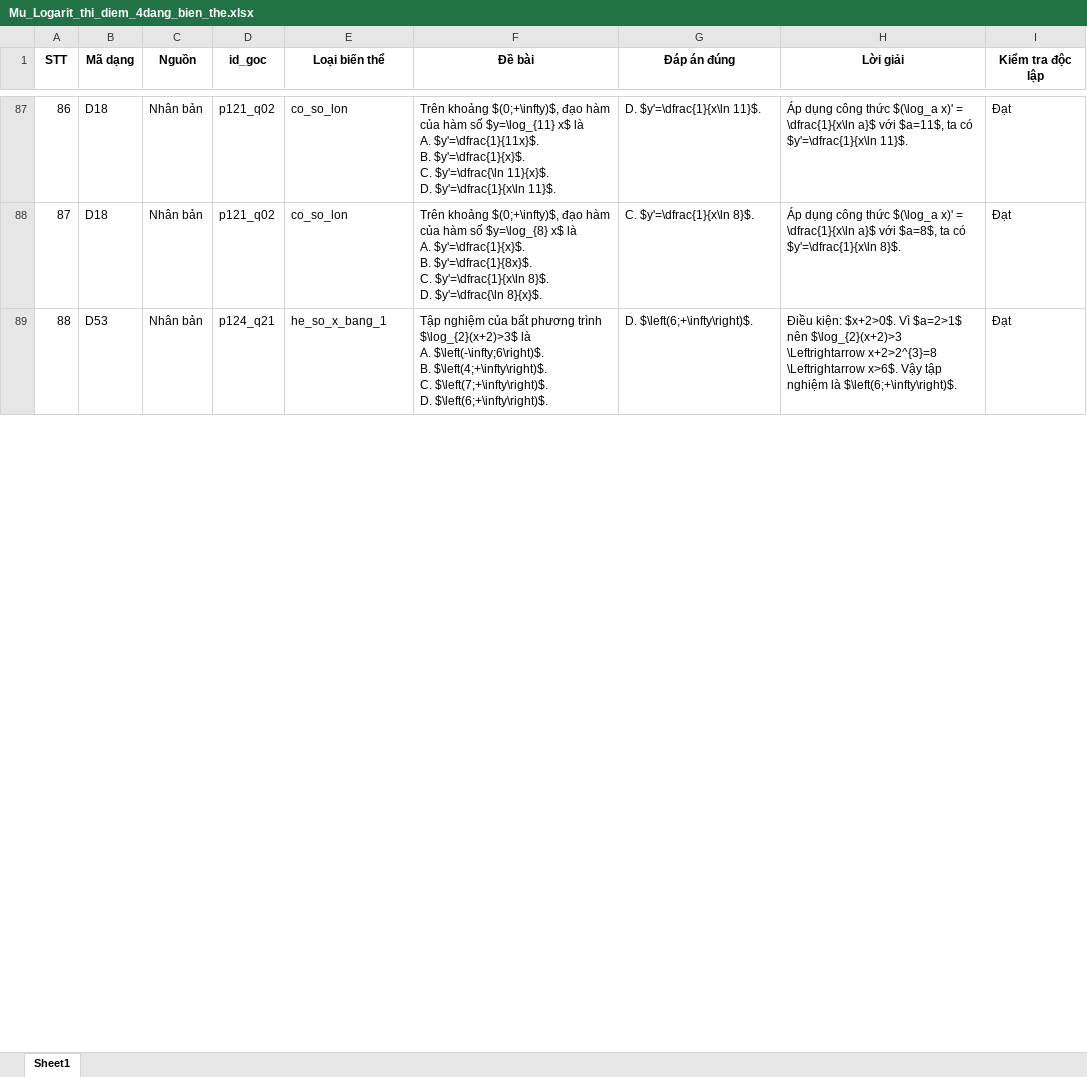
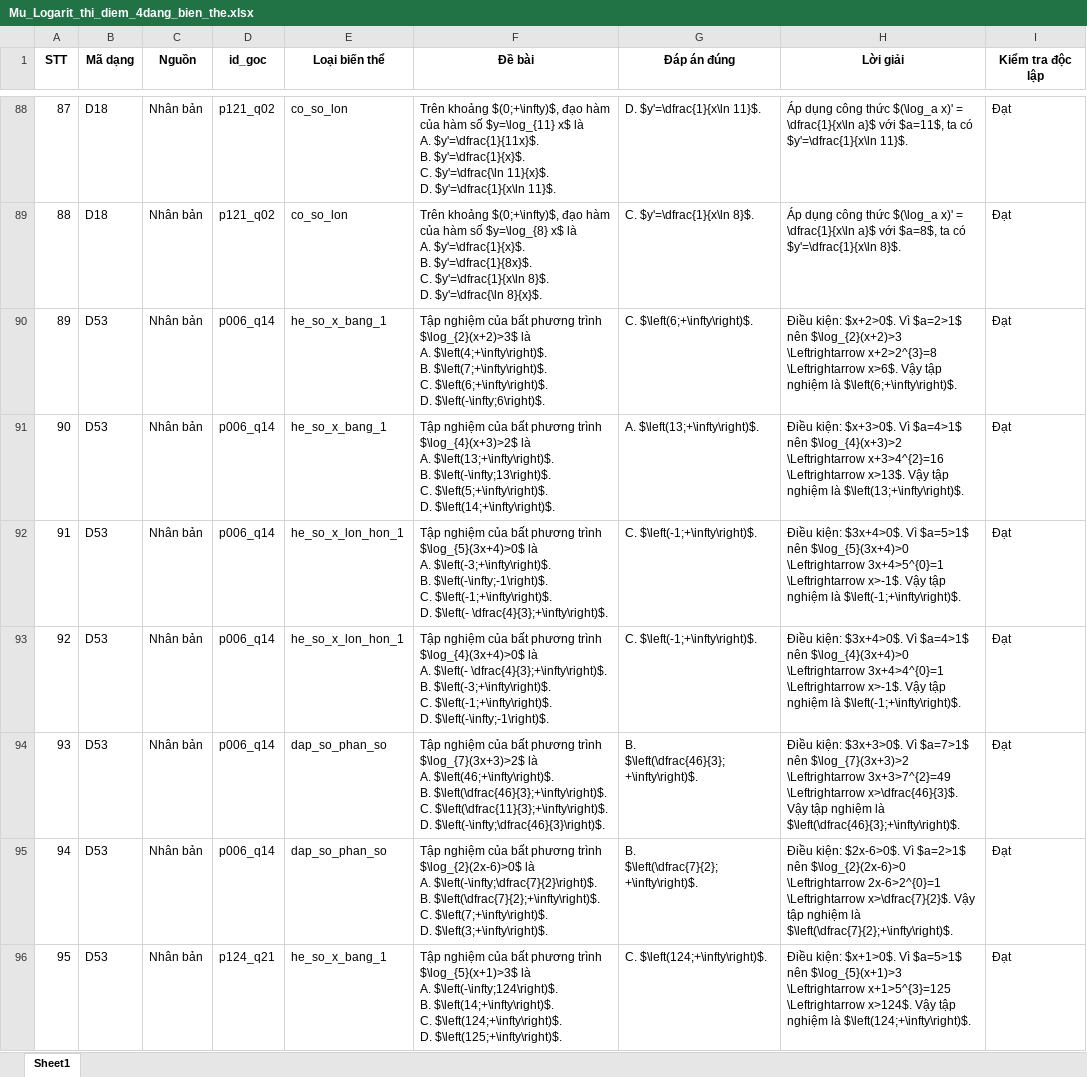
Before and after one commit to manhdungcr7/slm-highschool-math-tutoring, an Excel workbook: data/questions/mu_logarit_extraction/bien_the/Mu_Logarit_thi_diem_4dang_bien_the.xlsx, sheet Sheet1, drawn as a sheet; only a part is shown, gaps mark what is left out; values as stored, in another font and other column widths than the file's, no borders; addresses are those after the commit; ↵ is a line break in a cell; the diff covers the shown part only; the diff names each change by its address in the sheet, - before the commit and + after, or states it on an @@ line.

```diff
--- a/data/questions/mu_logarit_extraction/bien_the/Mu_Logarit_thi_diem_4dang_bien_the.xlsx (sheet Sheet1)
+++ b/data/questions/mu_logarit_extraction/bien_the/Mu_Logarit_thi_diem_4dang_bien_the.xlsx (sheet Sheet1)
@@ column A (STT) renumbered from row 15 down @@
+row 90: 89 | D53 | Nhân bản | p006_q14 | he_so_x_bang_1 | Tập nghiệm của bất phương trình $\log_{2}(x+2)>3$ là ↵ A. $\left(4;+\infty\right)$. ↵ B. $\left(7;+\infty\right)$. ↵ C. $\left(6;+\infty\right)$. ↵ D. $\left(-\infty;6\right)$. | C. $\left(6;+\infty\right)$. | Điều kiện: $x+2>0$. Vì $a=2>1$ nên $\log_{2}(x+2)>3 \Leftrightarrow x+2>2^{3}=8 \Leftrightarrow x>6$. Vậy tập nghiệm là $\left(6;+\infty\right)$. | Đạt
+row 91: 90 | D53 | Nhân bản | p006_q14 | he_so_x_bang_1 | Tập nghiệm của bất phương trình $\log_{4}(x+3)>2$ là ↵ A. $\left(13;+\infty\right)$. ↵ B. $\left(-\infty;13\right)$. ↵ C. $\left(5;+\infty\right)$. ↵ D. $\left(14;+\infty\right)$. | A. $\left(13;+\infty\right)$. | Điều kiện: $x+3>0$. Vì $a=4>1$ nên $\log_{4}(x+3)>2 \Leftrightarrow x+3>4^{2}=16 \Leftrightarrow x>13$. Vậy tập nghiệm là $\left(13;+\infty\right)$. | Đạt
+row 92: 91 | D53 | Nhân bản | p006_q14 | he_so_x_lon_hon_1 | Tập nghiệm của bất phương trình $\log_{5}(3x+4)>0$ là ↵ A. $\left(-3;+\infty\right)$. ↵ B. $\left(-\infty;-1\right)$. ↵ C. $\left(-1;+\infty\right)$. ↵ D. $\left(- \dfrac{4}{3};+\infty\right)$. | C. $\left(-1;+\infty\right)$. | Điều kiện: $3x+4>0$. Vì $a=5>1$ nên $\log_{5}(3x+4)>0 \Leftrightarrow 3x+4>5^{0}=1 \Leftrightarrow x>-1$. Vậy tập nghiệm là $\left(-1;+\infty\right)$. | Đạt
+row 93: 92 | D53 | Nhân bản | p006_q14 | he_so_x_lon_hon_1 | Tập nghiệm của bất phương trình $\log_{4}(3x+4)>0$ là ↵ A. $\left(- \dfrac{4}{3};+\infty\right)$. ↵ B. $\left(-3;+\infty\right)$. ↵ C. $\left(-1;+\infty\right)$. ↵ D. $\left(-\infty;-1\right)$. | C. $\left(-1;+\infty\right)$. | Điều kiện: $3x+4>0$. Vì $a=4>1$ nên $\log_{4}(3x+4)>0 \Leftrightarrow 3x+4>4^{0}=1 \Leftrightarrow x>-1$. Vậy tập nghiệm là $\left(-1;+\infty\right)$. | Đạt
+row 94: 93 | D53 | Nhân bản | p006_q14 | dap_so_phan_so | Tập nghiệm của bất phương trình $\log_{7}(3x+3)>2$ là ↵ A. $\left(46;+\infty\right)$. ↵ B. $\left(\dfrac{46}{3};+\infty\right)$. ↵ C. $\left(\dfrac{11}{3};+\infty\right)$. ↵ D. $\left(-\infty;\dfrac{46}{3}\right)$. | B. $\left(\dfrac{46}{3};+\infty\right)$. | Điều kiện: $3x+3>0$. Vì $a=7>1$ nên $\log_{7}(3x+3)>2 \Leftrightarrow 3x+3>7^{2}=49 \Leftrightarrow x>\dfrac{46}{3}$. Vậy tập nghiệm là $\left(\dfrac{46}{3};+\infty\right)$. | Đạt
+row 95: 94 | D53 | Nhân bản | p006_q14 | dap_so_phan_so | Tập nghiệm của bất phương trình $\log_{2}(2x-6)>0$ là ↵ A. $\left(-\infty;\dfrac{7}{2}\right)$. ↵ B. $\left(\dfrac{7}{2};+\infty\right)$. ↵ C. $\left(7;+\infty\right)$. ↵ D. $\left(3;+\infty\right)$. | B. $\left(\dfrac{7}{2};+\infty\right)$. | Điều kiện: $2x-6>0$. Vì $a=2>1$ nên $\log_{2}(2x-6)>0 \Leftrightarrow 2x-6>2^{0}=1 \Leftrightarrow x>\dfrac{7}{2}$. Vậy tập nghiệm là $\left(\dfrac{7}{2};+\infty\right)$. | Đạt
-F96 (Đề bài): …phương trình $\log_{2}(x+2)>3$ là ↵ A. $\left(-\infty;6\right)$. ↵ B. $\left(4;+\infty\right)$. ↵ C. $\left(7;+\infty\right)$. ↵ D. $\left(6;+\infty\right)$.
+F96 (Đề bài): …phương trình $\log_{5}(x+1)>3$ là ↵ A. $\left(-\infty;124\right)$. ↵ B. $\left(14;+\infty\right)$. ↵ C. $\left(124;+\infty\right)$. ↵ D. $\left(125;+\infty\right)$.
-G96 (Đáp án đúng): D. $\left(6;+\infty\right)$.
+G96 (Đáp án đúng): C. $\left(124;+\infty\right)$.
-H96 (Lời giải): Điều kiện: $x+2>0$. Vì $a=2>1$ nên $\log_{2}(x+2)>3 \Leftrightarrow x+2>2^{3}=8 \Leftrightarrow x>6$. Vậy tập nghiệm là $\left(6;+\infty\right)$.
+H96 (Lời giải): Điều kiện: $x+1>0$. Vì $a=5>1$ nên $\log_{5}(x+1)>3 \Leftrightarrow x+1>5^{3}=125 \Leftrightarrow x>124$. Vậy tập nghiệm là $\left(124;+\infty\right)$.
```
Also changed, not shown: 1 added row and 51 edited cells elsewhere in this sheet, data/questions/mu_logarit_extraction/Mu_Logarit_112_cau_phan_dang.xlsx, 8 other files.
